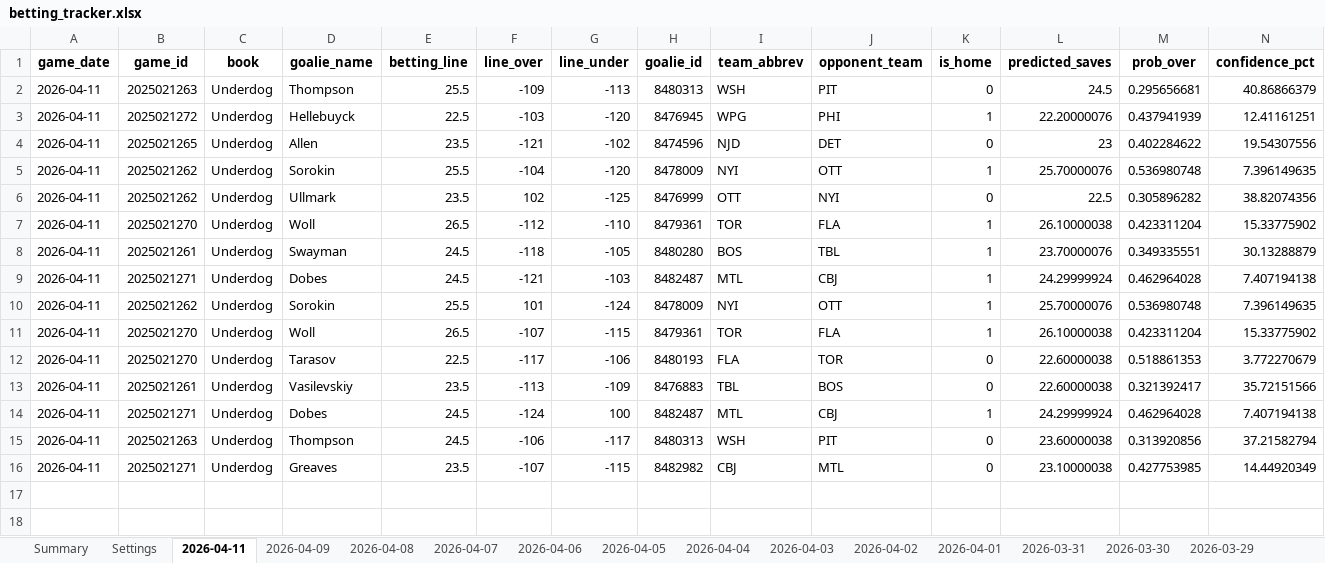
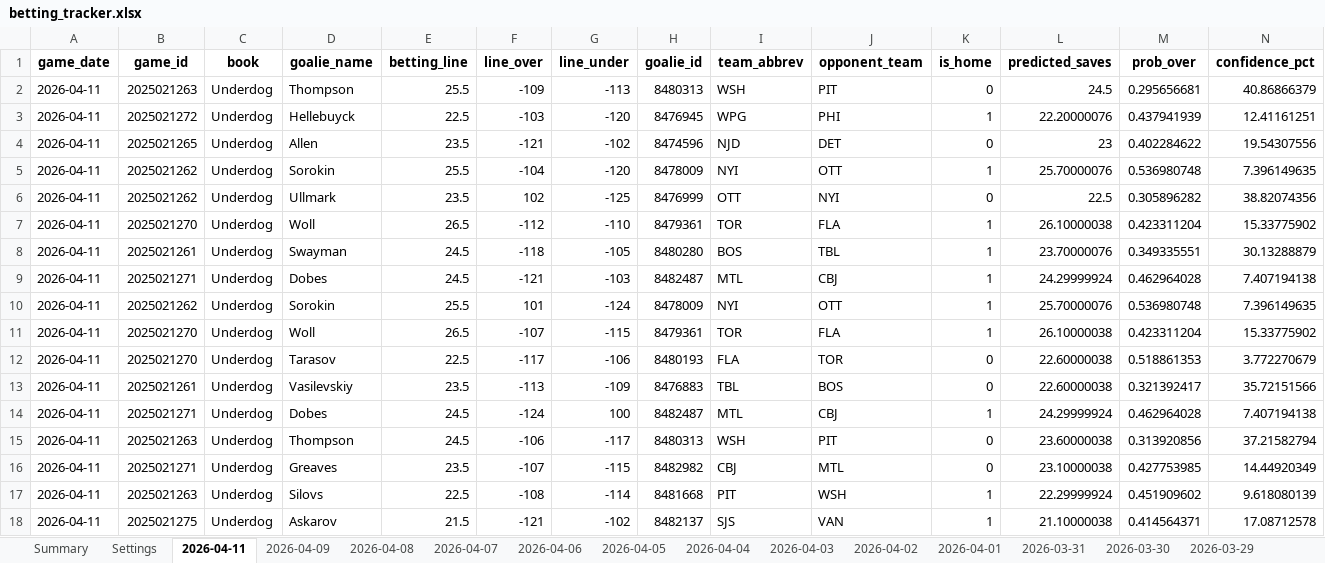
Before and after one commit to jjakemoss/saves-model-v3, an Excel workbook: betting_tracker.xlsx, sheet 2026-04-11, drawn as a sheet; only a part is shown; values as stored, in another font and other column widths than the file's, no borders; rows hold the shown columns only; the diff names each change by its address in the sheet, - before the commit and + after, or states it on an @@ line.

Commit message:
Update betting_tracker.xlsx

```diff
--- a/betting_tracker.xlsx (sheet 2026-04-11)
+++ b/betting_tracker.xlsx (sheet 2026-04-11)
+row 17: 2026-04-11 | 2025021263 | Underdog | Silovs | 22.5 | -108 | -114 | 8481668 | PIT | WSH | 1 | 22.29999924 | 0.451909602 | 9.618080139
+row 18: 2026-04-11 | 2025021275 | Underdog | Askarov | 21.5 | -121 | -102 | 8482137 | SJS | VAN | 1 | 21.10000038 | 0.414564371 | 17.08712578
```
